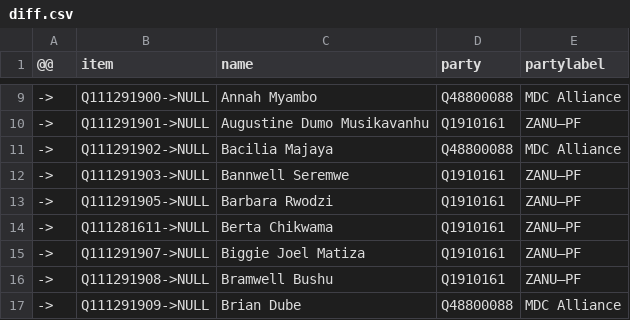
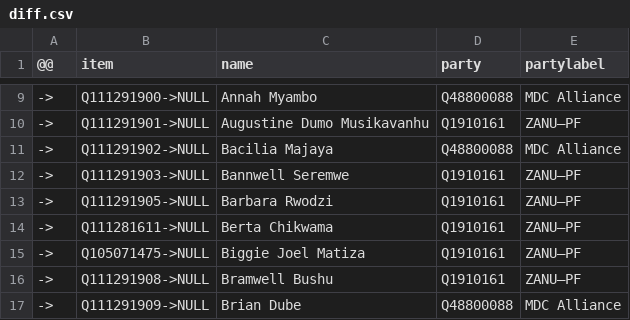
Before and after one commit to every-politician-scrapers/zimbabwe, a CSV file: sources/assembly-9-wp/diff.csv, drawn as a sheet; only a part is shown, gaps mark what is left out.

```diff
--- a/sources/assembly-9-wp/diff.csv
+++ b/sources/assembly-9-wp/diff.csv
@@ -14,3 +14,3 @@
 ->,Q111281611->NULL,Berta Chikwama,Q1910161,ZANU–PF
-->,Q111291907->NULL,Biggie Joel Matiza,Q1910161,ZANU–PF
+->,Q105071475->NULL,Biggie Joel Matiza,Q1910161,ZANU–PF
 ->,Q111291908->NULL,Bramwell Bushu,Q1910161,ZANU–PF
```
Also changed, not shown: sources/assembly-6-wp/wikidata.csv, sources/senate-6-wp/diff.csv, 6 other files.
